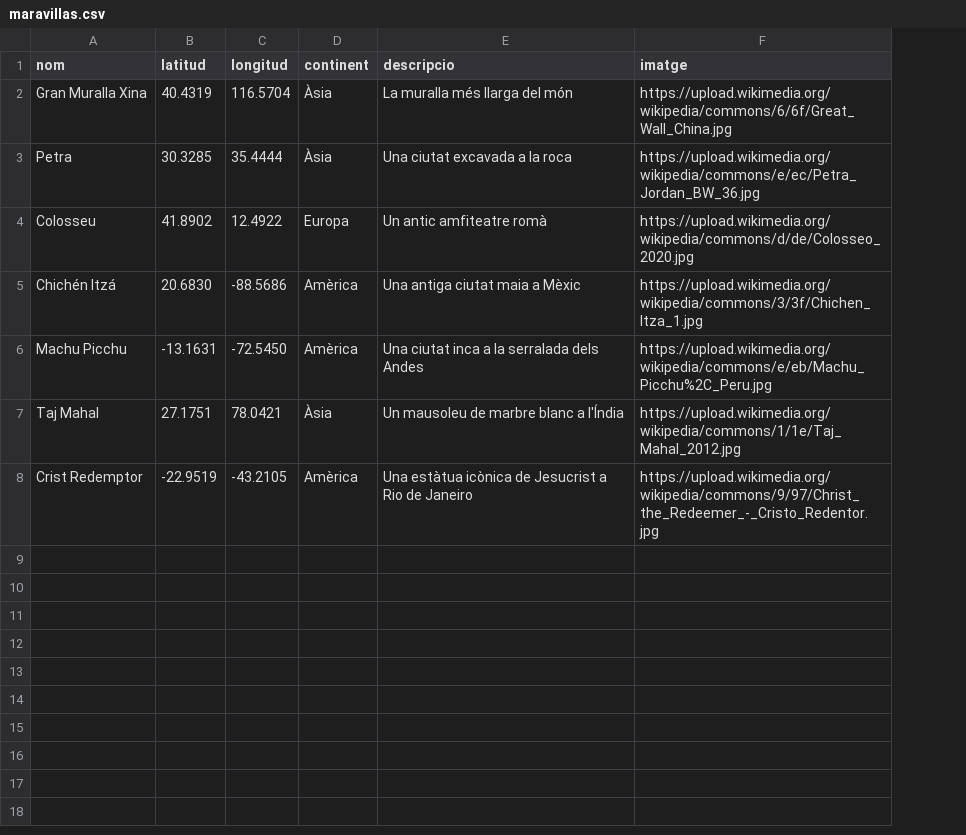
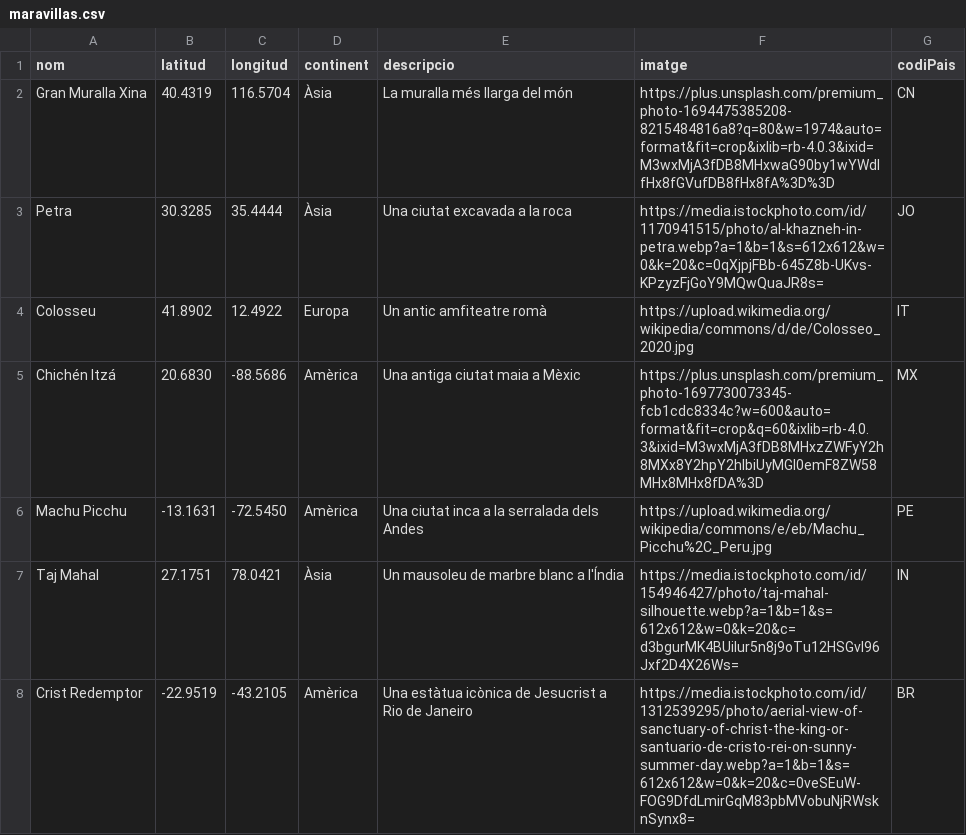
Before and after one commit to rdalmau23/practica_leaflet, a CSV file: maravillas.csv, drawn as a sheet; the diff names each change by its address in the sheet, - before the commit and + after, or states it on an @@ line.

```diff
--- a/maravillas.csv
+++ b/maravillas.csv
+column G (codiPais), rows 2-8: CN | JO | IT | MX | PE | IN | BR
-F2 (imatge): https://upload.wikimedia.org/wikipedia/commons/6/6f/Great_Wall_China.jpg
+F2 (imatge): https://plus.unsplash.com/premium_photo-1694475385208-8215484816a8?q=80&w=1974&auto=format&fit=crop&ixlib=rb-4.0.3&ixid=M3wxMjA3fDB8MHxwaG90by1wYWdlfHx8fGVufDB8fHx8fA%3D%3D
-F3 (imatge): https://upload.wikimedia.org/wikipedia/commons/e/ec/Petra_Jordan_BW_36.jpg
+F3 (imatge): https://media.istockphoto.com/id/1170941515/photo/al-khazneh-in-petra.webp?a=1&b=1&s=612x612&w=0&k=20&c=0qXjpjFBb-645Z8b-UKvs-KPzyzFjGoY9MQwQuaJR8s=
-F5 (imatge): https://upload.wikimedia.org/wikipedia/commons/3/3f/Chichen_Itza_1.jpg
+F5 (imatge): https://plus.unsplash.com/premium_photo-1697730073345-fcb1cdc8334c?w=600&auto=format&fit=crop&q=60&ixlib=rb-4.0.3&ixid=M3wxMjA3fDB8MHxzZWFyY2h8MXx8Y2hpY2hlbiUyMGl0emF8ZW58MHx8MHx8fDA%3D
-F7 (imatge): https://upload.wikimedia.org/wikipedia/commons/1/1e/Taj_Mahal_2012.jpg
+F7 (imatge): https://media.istockphoto.com/id/154946427/photo/taj-mahal-silhouette.webp?a=1&b=1&s=612x612&w=0&k=20&c=d3bgurMK4BUiIur5n8j9oTu12HSGvI96Jxf2D4X26Ws=
-F8 (imatge): https://upload.wikimedia.org/wikipedia/commons/9/97/Christ_the_Redeemer_-_Cristo_Redentor.jpg
+F8 (imatge): https://media.istockphoto.com/id/1312539295/photo/aerial-view-of-sanctuary-of-christ-the-king-or-santuario-de-cristo-rei-on-sunny-summer-day.webp?a=1&b=1&s=612x612&w=0&k=20&c=0veSEuW-FOG9DfdLmirGqM83pbMVobuNjRWsknSynx8=
```
Also changed, not shown: 1 other file.
